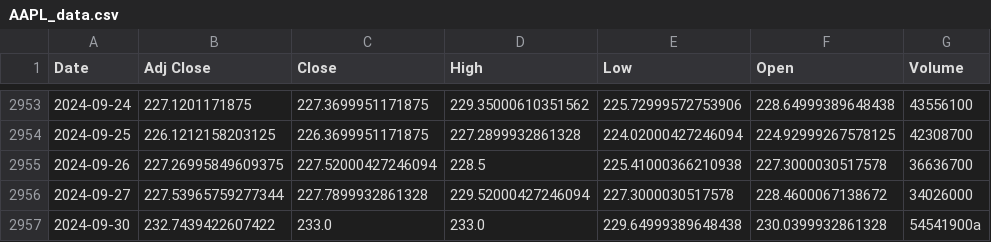
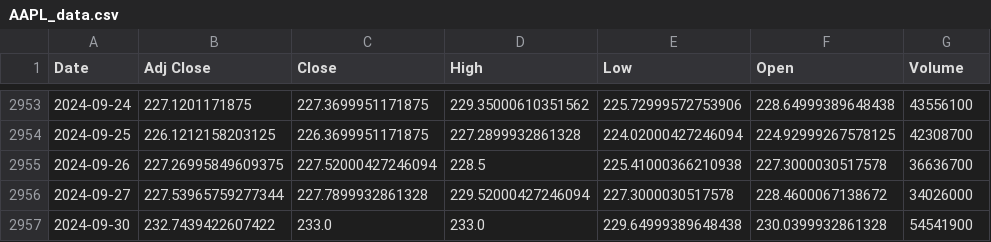
Before and after one commit to mirwaisjan123/AWS-MachineLearning, a CSV file: data/AAPL_data.csv, drawn as a sheet; only a part is shown, gaps mark what is left out.

```diff
--- a/data/AAPL_data.csv
+++ b/data/AAPL_data.csv
@@ -2956,2 +2956,2 @@ Date,Adj Close,Close,High,Low,Open,Volume
 2024-09-27,227.53965759277344,227.7899932861328,229.52000427246094,227.3000030517578,228.4600067138672,34026000
-2024-09-30,232.7439422607422,233.0,233.0,229.64999389648438,230.0399932861328,54541900a
+2024-09-30,232.7439422607422,233.0,233.0,229.64999389648438,230.0399932861328,54541900
```
